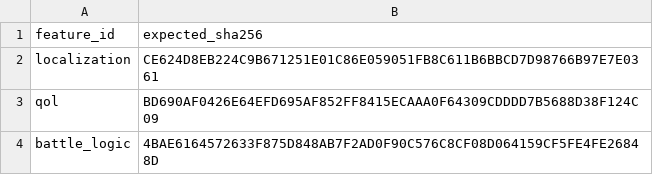
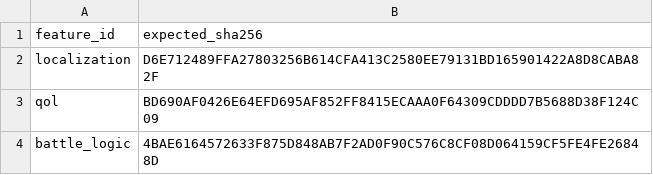
Before and after one commit to solid1353/NA2-Modding, a TSV file: na2_patcher/profiles/current/features.tsv, drawn as a sheet.

```diff
--- a/na2_patcher/profiles/current/features.tsv
+++ b/na2_patcher/profiles/current/features.tsv
@@ -1,3 +1,3 @@
 feature_id	expected_sha256
-localization	CE624D8EB224C9B671251E01C86E059051FB8C611B6BBCD7D98766B97E7E0361
+localization	D6E712489FFA27803256B614CFA413C2580EE79131BD165901422A8D8CABA82F
 qol	BD690AF0426E64EFD695AF852FF8415ECAAA0F64309CDDDD7B5688D38F124C09
```
Also changed, not shown: 18 other files.
